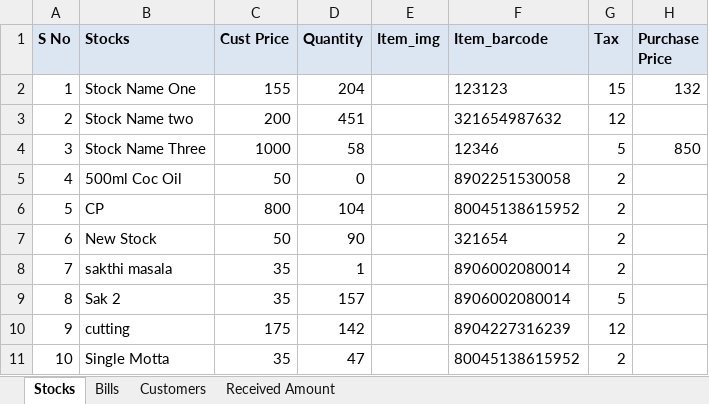
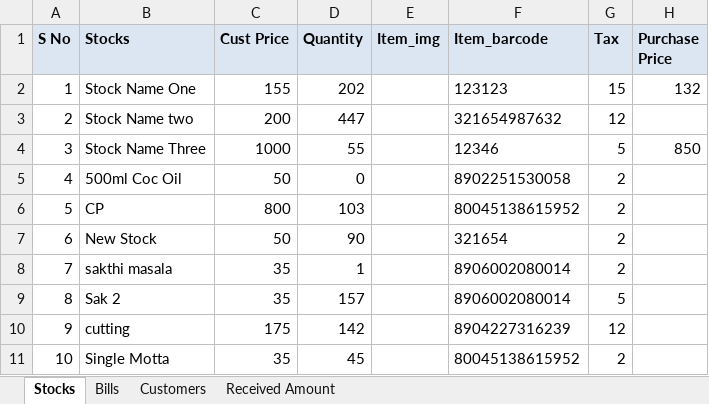
Before and after one commit to javamohd/CogStocks, an Excel workbook: Stocks.xlsx, sheet Stocks, drawn as a sheet; values as stored, in another font and other column widths than the file's, no borders; charts and pictures not drawn; the diff names each change by its address in the sheet, - before the commit and + after, or states it on an @@ line.

```diff
--- a/Stocks.xlsx (sheet Stocks)
+++ b/Stocks.xlsx (sheet Stocks)
-D2 (Quantity): 204
+D2 (Quantity): 202
-D3 (Quantity): 451
+D3 (Quantity): 447
-D4 (Quantity): 58
+D4 (Quantity): 55
-D6 (Quantity): 104
+D6 (Quantity): 103
-D11 (Quantity): 47
+D11 (Quantity): 45
```
Also changed, not shown: sheet Bills, 4 other files.
